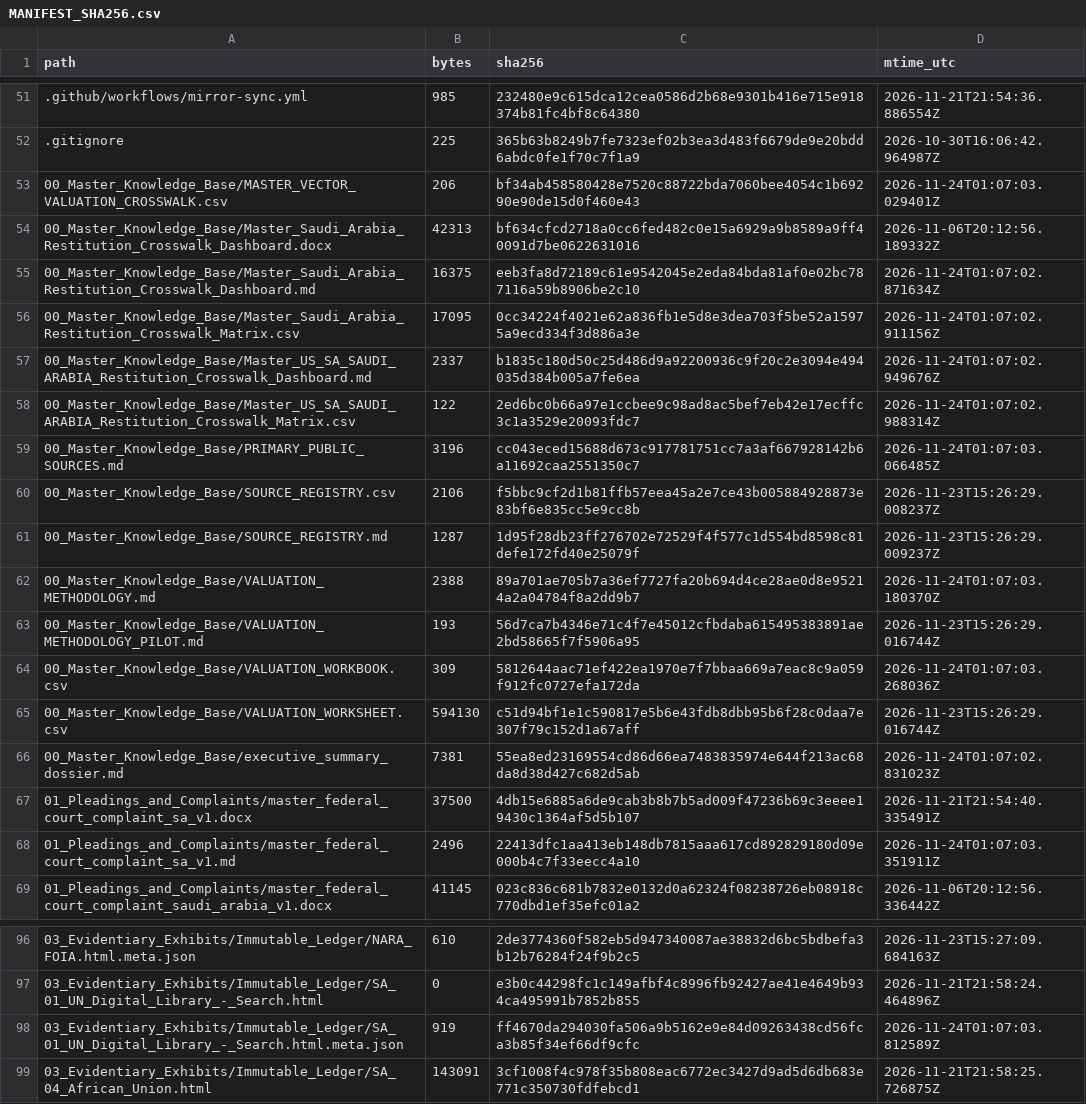
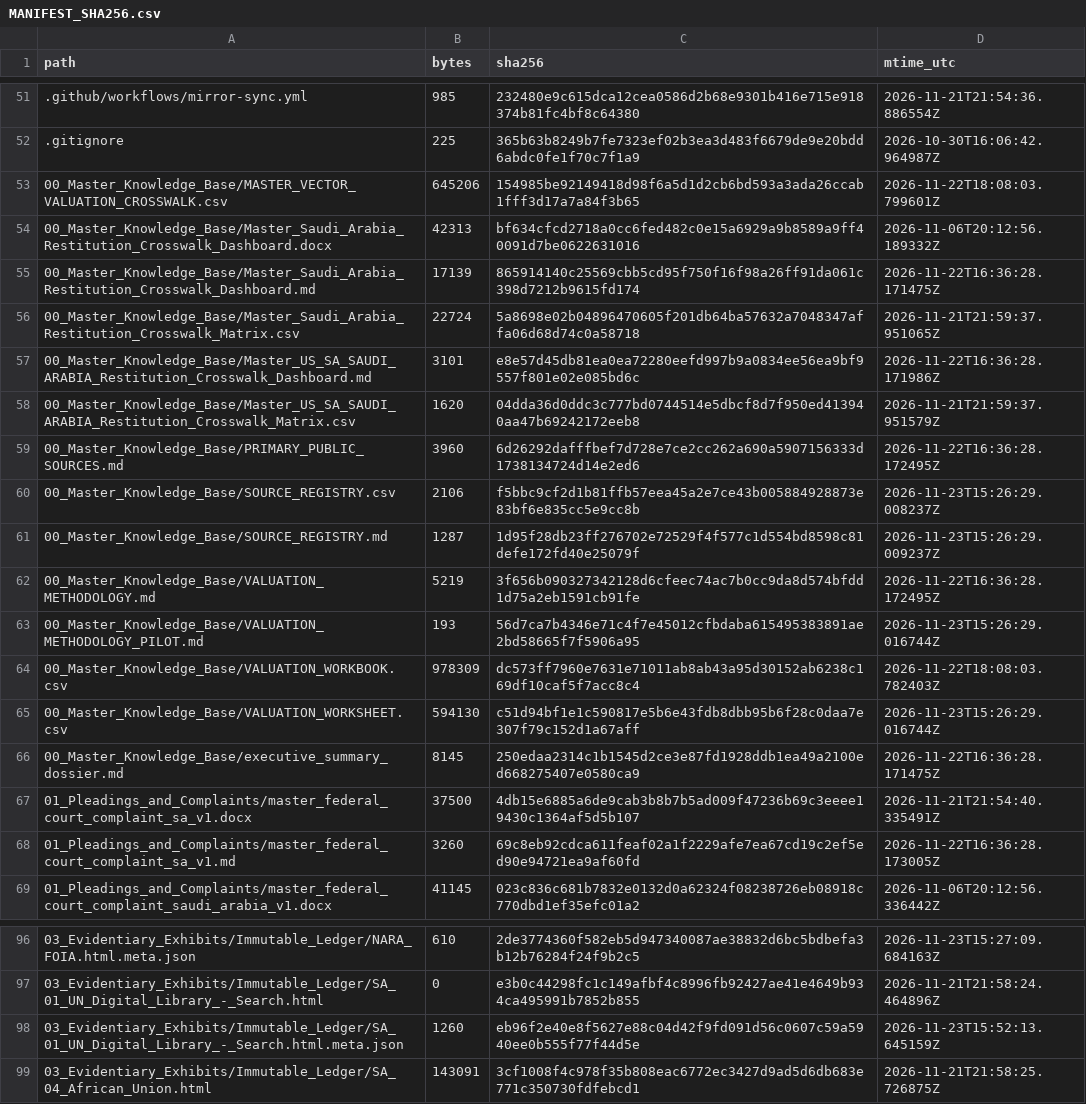
Before and after one commit to GlobalRestitutionAlliance/asia-us-sa-saudi-arabia-master-litigation, a CSV file: 99_Archives_and_Manifests/MANIFEST_SHA256.csv, drawn as a sheet; only a part is shown, gaps mark what is left out; the diff covers the shown part only.

```diff
--- a/99_Archives_and_Manifests/MANIFEST_SHA256.csv
+++ b/99_Archives_and_Manifests/MANIFEST_SHA256.csv
@@ -52,18 +52,18 @@ path,bytes,sha256,mtime_utc
 .gitignore,225,365b63b8249b7fe7323ef02b3ea3d483f6679de9e20bdd6abdc0fe1f70c7f1a9,2026-10-30T16:06:42.964987Z
-00_Master_Knowledge_Base/MASTER_VECTOR_VALUATION_CROSSWALK.csv,206,bf34ab458580428e7520c88722bda7060bee4054c1b69290e90de15d0f460e43,2026-11-24T01:07:03.029401Z
+00_Master_Knowledge_Base/MASTER_VECTOR_VALUATION_CROSSWALK.csv,645206,154985be92149418d98f6a5d1d2cb6bd593a3ada26ccab1fff3d17a7a84f3b65,2026-11-22T18:08:03.799601Z
 00_Master_Knowledge_Base/Master_Saudi_Arabia_Restitution_Crosswalk_Dashboard.docx,42313,bf634cfcd2718a0cc6fed482c0e15a6929a9b8589a9ff40091d7be0622631016,2026-11-06T20:12:56.189332Z
-00_Master_Knowledge_Base/Master_Saudi_Arabia_Restitution_Crosswalk_Dashboard.md,16375,eeb3fa8d72189c61e9542045e2eda84bda81af0e02bc787116a59b8906be2c10,2026-11-24T01:07:02.871634Z
-00_Master_Knowledge_Base/Master_Saudi_Arabia_Restitution_Crosswalk_Matrix.csv,17095,0cc34224f4021e62a836fb1e5d8e3dea703f5be52a15975a9ecd334f3d886a3e,2026-11-24T01:07:02.911156Z
-00_Master_Knowledge_Base/Master_US_SA_SAUDI_ARABIA_Restitution_Crosswalk_Dashboard.md,2337,b1835c180d50c25d486d9a92200936c9f20c2e3094e494035d384b005a7fe6ea,2026-11-24T01:07:02.949676Z
-00_Master_Knowledge_Base/Master_US_SA_SAUDI_ARABIA_Restitution_Crosswalk_Matrix.csv,122,2ed6bc0b66a97e1ccbee9c98ad8ac5bef7eb42e17ecffc3c1a3529e20093fdc7,2026-11-24T01:07:02.988314Z
-00_Master_Knowledge_Base/PRIMARY_PUBLIC_SOURCES.md,3196,cc043eced15688d673c917781751cc7a3af667928142b6a11692caa2551350c7,2026-11-24T01:07:03.066485Z
+00_Master_Knowledge_Base/Master_Saudi_Arabia_Restitution_Crosswalk_Dashboard.md,17139,865914140c25569cbb5cd95f750f16f98a26ff91da061c398d7212b9615fd174,2026-11-22T16:36:28.171475Z
+00_Master_Knowledge_Base/Master_Saudi_Arabia_Restitution_Crosswalk_Matrix.csv,22724,5a8698e02b04896470605f201db64ba57632a7048347affa06d68d74c0a58718,2026-11-21T21:59:37.951065Z
+00_Master_Knowledge_Base/Master_US_SA_SAUDI_ARABIA_Restitution_Crosswalk_Dashboard.md,3101,e8e57d45db81ea0ea72280eefd997b9a0834ee56ea9bf9557f801e02e085bd6c,2026-11-22T16:36:28.171986Z
+00_Master_Knowledge_Base/Master_US_SA_SAUDI_ARABIA_Restitution_Crosswalk_Matrix.csv,1620,04dda36d0ddc3c777bd0744514e5dbcf8d7f950ed413940aa47b69242172eeb8,2026-11-21T21:59:37.951579Z
+00_Master_Knowledge_Base/PRIMARY_PUBLIC_SOURCES.md,3960,6d26292dafffbef7d728e7ce2cc262a690a5907156333d1738134724d14e2ed6,2026-11-22T16:36:28.172495Z
 00_Master_Knowledge_Base/SOURCE_REGISTRY.csv,2106,f5bbc9cf2d1b81ffb57eea45a2e7ce43b005884928873e83bf6e835cc5e9cc8b,2026-11-23T15:26:29.008237Z
 00_Master_Knowledge_Base/SOURCE_REGISTRY.md,1287,1d95f28db23ff276702e72529f4f577c1d554bd8598c81defe172fd40e25079f,2026-11-23T15:26:29.009237Z
-00_Master_Knowledge_Base/VALUATION_METHODOLOGY.md,2388,89a701ae705b7a36ef7727fa20b694d4ce28ae0d8e95214a2a04784f8a2dd9b7,2026-11-24T01:07:03.180370Z
+00_Master_Knowledge_Base/VALUATION_METHODOLOGY.md,5219,3f656b090327342128d6cfeec74ac7b0cc9da8d574bfdd1d75a2eb1591cb91fe,2026-11-22T16:36:28.172495Z
 00_Master_Knowledge_Base/VALUATION_METHODOLOGY_PILOT.md,193,56d7ca7b4346e71c4f7e45012cfbdaba615495383891ae2bd58665f7f5906a95,2026-11-23T15:26:29.016744Z
-00_Master_Knowledge_Base/VALUATION_WORKBOOK.csv,309,5812644aac71ef422ea1970e7f7bbaa669a7eac8c9a059f912fc0727efa172da,2026-11-24T01:07:03.268036Z
+00_Master_Knowledge_Base/VALUATION_WORKBOOK.csv,978309,dc573ff7960e7631e71011ab8ab43a95d30152ab6238c169df10caf5f7acc8c4,2026-11-22T18:08:03.782403Z
 00_Master_Knowledge_Base/VALUATION_WORKSHEET.csv,594130,c51d94bf1e1c590817e5b6e43fdb8dbb95b6f28c0daa7e307f79c152d1a67aff,2026-11-23T15:26:29.016744Z
-00_Master_Knowledge_Base/executive_summary_dossier.md,7381,55ea8ed23169554cd86d66ea7483835974e644f213ac68da8d38d427c682d5ab,2026-11-24T01:07:02.831023Z
+00_Master_Knowledge_Base/executive_summary_dossier.md,8145,250edaa2314c1b1545d2ce3e87fd1928ddb1ea49a2100ed668275407e0580ca9,2026-11-22T16:36:28.171475Z
 01_Pleadings_and_Complaints/master_federal_court_complaint_sa_v1.docx,37500,4db15e6885a6de9cab3b8b7b5ad009f47236b69c3eeee19430c1364af5d5b107,2026-11-21T21:54:40.335491Z
-01_Pleadings_and_Complaints/master_federal_court_complaint_sa_v1.md,2496,22413dfc1aa413eb148db7815aaa617cd892829180d09e000b4c7f33eecc4a10,2026-11-24T01:07:03.351911Z
+01_Pleadings_and_Complaints/master_federal_court_complaint_sa_v1.md,3260,69c8eb92cdca611feaf02a1f2229afe7ea67cd19c2ef5ed90e94721ea9af60fd,2026-11-22T16:36:28.173005Z
 01_Pleadings_and_Complaints/master_federal_court_complaint_saudi_arabia_v1.docx,41145,023c836c681b7832e0132d0a62324f08238726eb08918c770dbd1ef35efc01a2,2026-11-06T20:12:56.336442Z
@@ -97,3 +97,3 @@ path,bytes,sha256,mtime_utc
 03_Evidentiary_Exhibits/Immutable_Ledger/SA_01_UN_Digital_Library_-_Search.html,0,e3b0c44298fc1c149afbf4c8996fb92427ae41e4649b934ca495991b7852b855,2026-11-21T21:58:24.464896Z
-03_Evidentiary_Exhibits/Immutable_Ledger/SA_01_UN_Digital_Library_-_Search.html.meta.json,919,ff4670da294030fa506a9b5162e9e84d09263438cd56fca3b85f34ef66df9cfc,2026-11-24T01:07:03.812589Z
+03_Evidentiary_Exhibits/Immutable_Ledger/SA_01_UN_Digital_Library_-_Search.html.meta.json,1260,eb96f2e40e8f5627e88c04d42f9fd091d56c0607c59a5940ee0b555f77f44d5e,2026-11-23T15:52:13.645159Z
 03_Evidentiary_Exhibits/Immutable_Ledger/SA_04_African_Union.html,143091,3cf1008f4c978f35b808eac6772ec3427d9ad5d6db683e771c350730fdfebcd1,2026-11-21T21:58:25.726875Z
```
Also changed, not shown: 32 edited cells elsewhere in this file, 00_Master_Knowledge_Base/Master_Saudi_Arabia_Restitution_Crosswalk_Matrix.csv, 21 other files.
